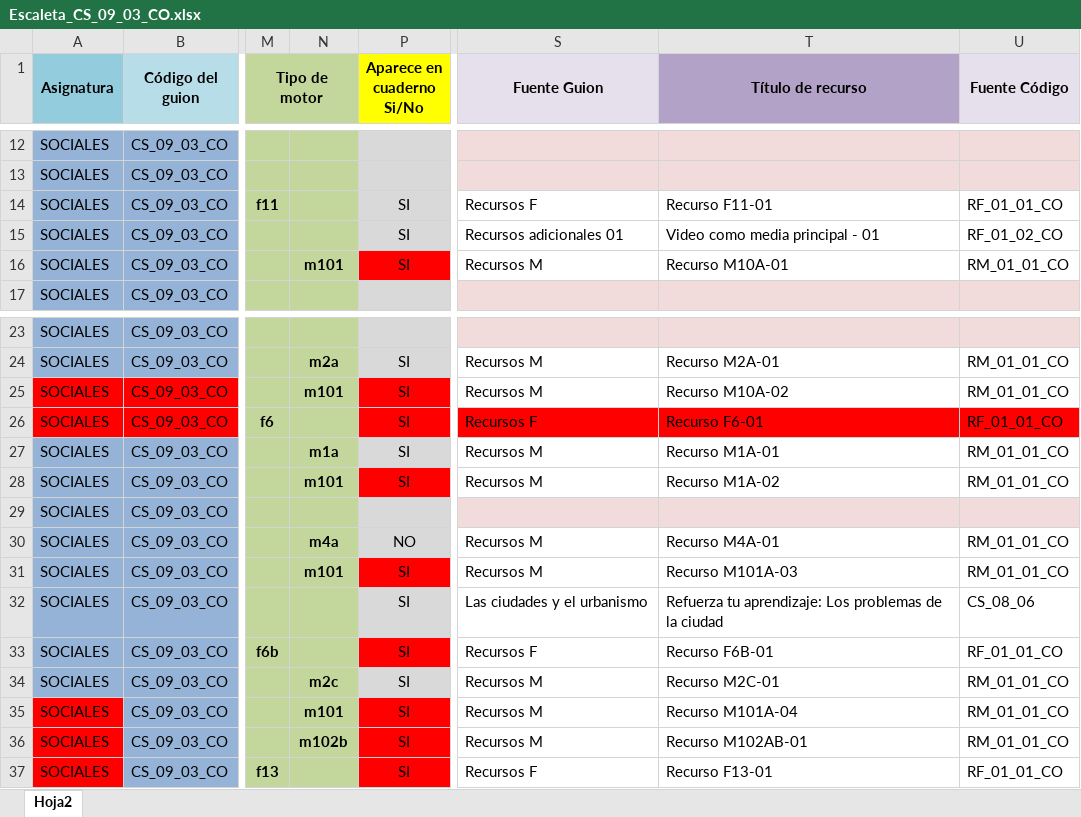
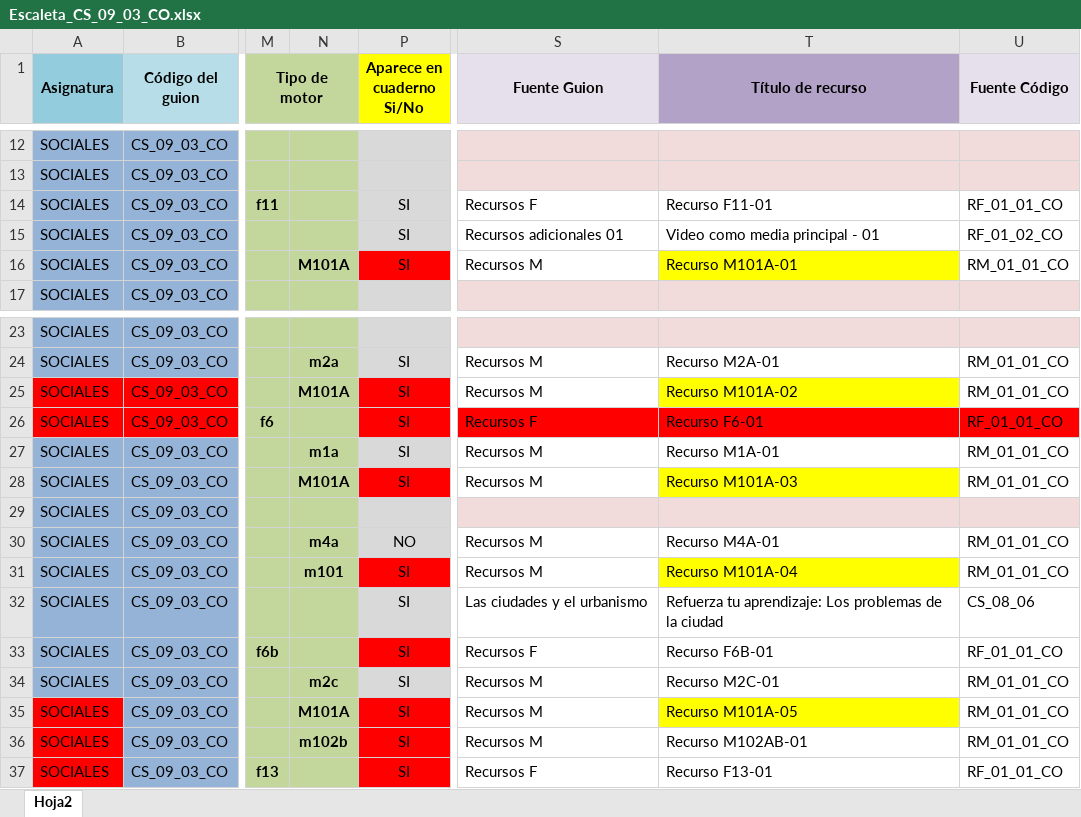
Before and after one commit to AulaPlanetaColombia/CienciasSociales, an Excel workbook: fuentes/contenidos/grado09/guion03/Escaleta_CS_09_03_CO.xlsx, sheet Hoja2, drawn as a sheet; only a part is shown, gaps mark what is left out; values as stored, in another font and other column widths than the file's, no borders; the diff names each change by its address in the sheet, - before the commit and + after, or states it on an @@ line.

Commit message:
ajuste escaleta CS_09_03_CO

```diff
--- a/fuentes/contenidos/grado09/guion03/Escaleta_CS_09_03_CO.xlsx (sheet Hoja2)
+++ b/fuentes/contenidos/grado09/guion03/Escaleta_CS_09_03_CO.xlsx (sheet Hoja2)
-N16: m101
+N16: M101A
-T16 (Título de recurso): Recurso M10A-01
+T16 (Título de recurso): Recurso M101A-01
-T16 fill: none
+T16 fill: #FFFF00
-N25: m101
+N25: M101A
-T25 (Título de recurso): Recurso M10A-02
+T25 (Título de recurso): Recurso M101A-02
-T25 fill: none
+T25 fill: #FFFF00
-N28: m101
+N28: M101A
-T28 (Título de recurso): Recurso M1A-02
+T28 (Título de recurso): Recurso M101A-03
-T28 fill: none
+T28 fill: #FFFF00
-T31 (Título de recurso): Recurso M101A-03
+T31 (Título de recurso): Recurso M101A-04
-T31 fill: none
+T31 fill: #FFFF00
-N35: m101
+N35: M101A
-T35 (Título de recurso): Recurso M101A-04
+T35 (Título de recurso): Recurso M101A-05
-T35 fill: none
+T35 fill: #FFFF00
```
Also changed, not shown: 1 other file.
